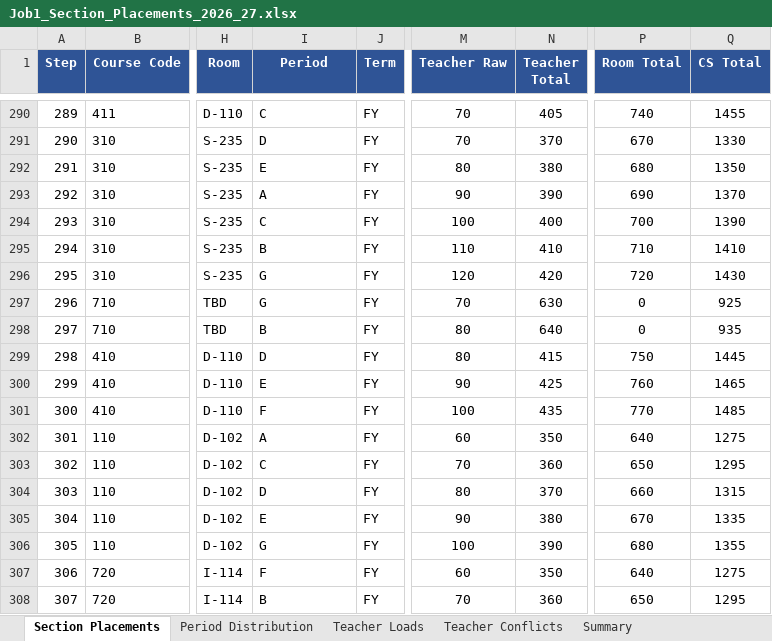
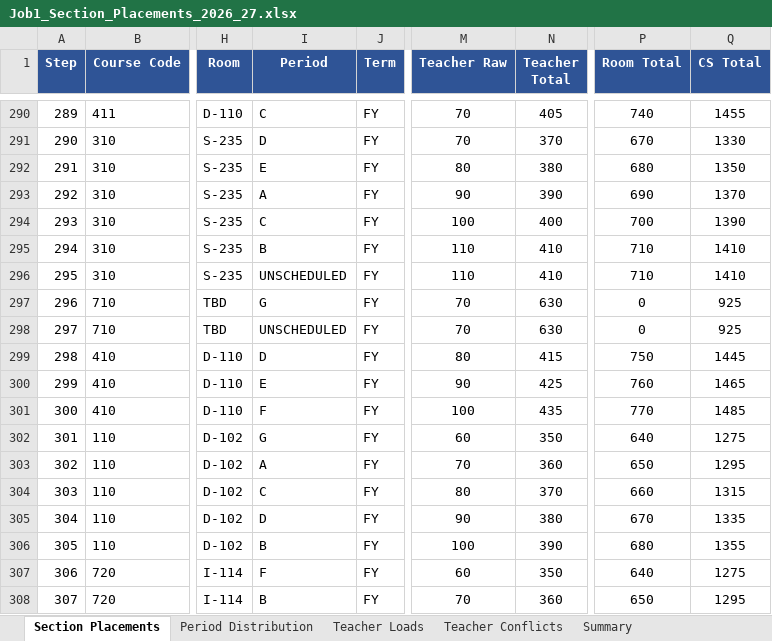
Before and after one commit to jciofalopowerllc-stack/sat-course, an Excel workbook: Job1_Section_Placements_2026_27.xlsx, sheet Section Placements, drawn as a sheet; only a part is shown, gaps mark what is left out; values as stored, in another font and other column widths than the file's, no borders; the diff covers the shown part only; the diff names each change by its address in the sheet, - before the commit and + after, or states it on an @@ line.

```diff
--- a/Job1_Section_Placements_2026_27.xlsx (sheet Section Placements)
+++ b/Job1_Section_Placements_2026_27.xlsx (sheet Section Placements)
-I296 (Period): G
+I296 (Period): UNSCHEDULED
-M296 (Teacher Raw): 120
+M296 (Teacher Raw): 110
-N296 (Teacher Total): 420
+N296 (Teacher Total): 410
-P296 (Room Total): 720
+P296 (Room Total): 710
-Q296 (CS Total): 1430
+Q296 (CS Total): 1410
-I298 (Period): B
+I298 (Period): UNSCHEDULED
-M298 (Teacher Raw): 80
+M298 (Teacher Raw): 70
-N298 (Teacher Total): 640
+N298 (Teacher Total): 630
-Q298 (CS Total): 935
+Q298 (CS Total): 925
-I302 (Period): A
+I302 (Period): G
-I303 (Period): C
+I303 (Period): A
-I304 (Period): D
+I304 (Period): C
-I305 (Period): E
+I305 (Period): D
-I306 (Period): G
+I306 (Period): B
```
Also changed, not shown: 17 edited cells elsewhere in this sheet, sheet Period Distribution, sheet Summary, sheet Teacher Loads, Preflight_Validation_Report.xlsx, 1 other file.
